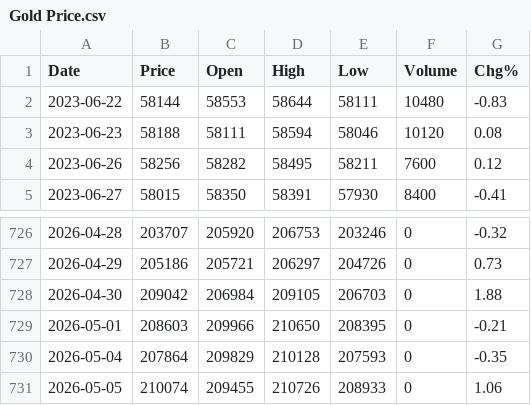
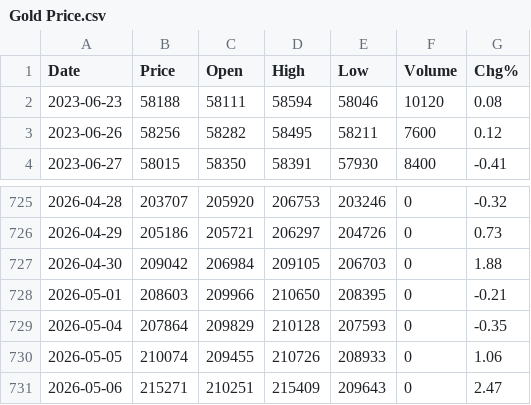
Before and after one commit to mayank-goyal09/TimeSeries-Au, a CSV file: Gold Price.csv, drawn as a sheet; only a part is shown, gaps mark what is left out; removed rows and columns are numbered as before the commit, all else as after; the diff names each change by its address in the sheet, - before the commit and + after, or states it on an @@ line.

```diff
--- a/Gold Price.csv
+++ b/Gold Price.csv
-row 2: 2023-06-22 | 58144 | 58553 | 58644 | 58111 | 10480 | -0.83
+row 731: 2026-05-06 | 215271 | 210251 | 215409 | 209643 | 0 | 2.47
```
Also changed, not shown: 2 other files.
